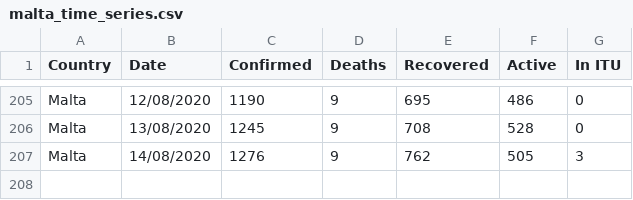
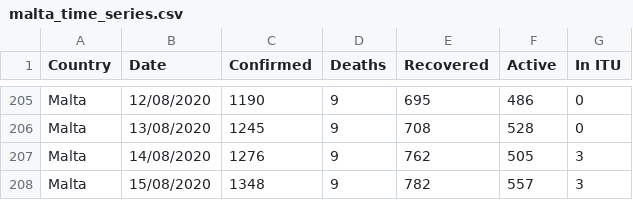
Before and after one commit to Lobeslab-Ltd/covid-19-MT, a CSV file: malta_time_series.csv, drawn as a sheet; only a part is shown, gaps mark what is left out; the diff names each change by its address in the sheet, - before the commit and + after, or states it on an @@ line.

Commit message:
15/08/2020 malta time series update

```diff
--- a/malta_time_series.csv
+++ b/malta_time_series.csv
+row 208: Malta | 15/08/2020 | 1348 | 9 | 782 | 557 | 3
```
